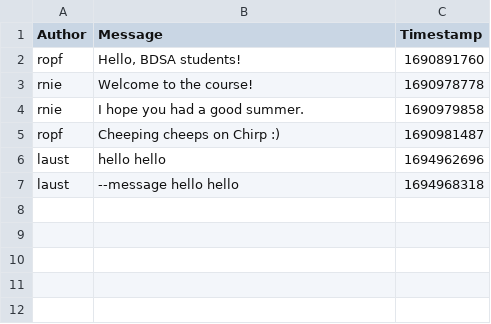
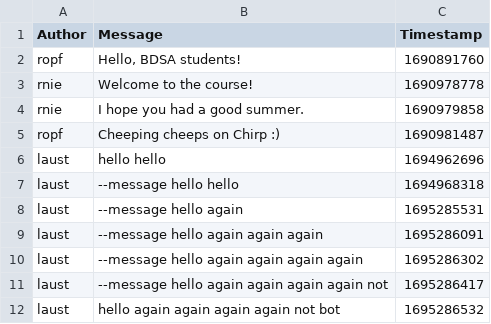
Before and after one commit to ITU-BDSA23-GROUP11/Chirp, a CSV file: src/Chirp.CLI.Client/chirp_cli_db.csv, drawn as a sheet.

```diff
--- a/src/Chirp.CLI.Client/chirp_cli_db.csv
+++ b/src/Chirp.CLI.Client/chirp_cli_db.csv
@@ -7 +7,6 @@ laust,hello hello,1694962696
 laust,--message hello hello,1694968318
+laust,--message hello again,1695285531
+laust,--message hello again again again,1695286091
+laust,--message hello again again again again,1695286302
+laust,--message hello again again again again not,1695286417
+laust,hello again again again again not bot,1695286532
```
Also changed, not shown: 2 other files.
